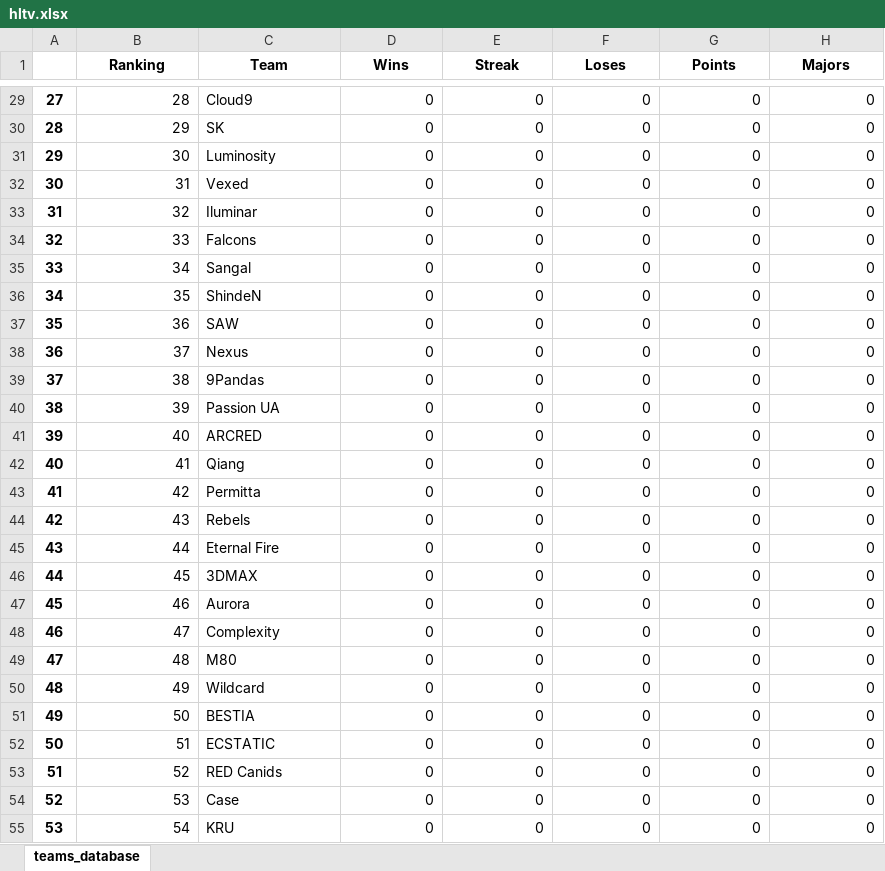
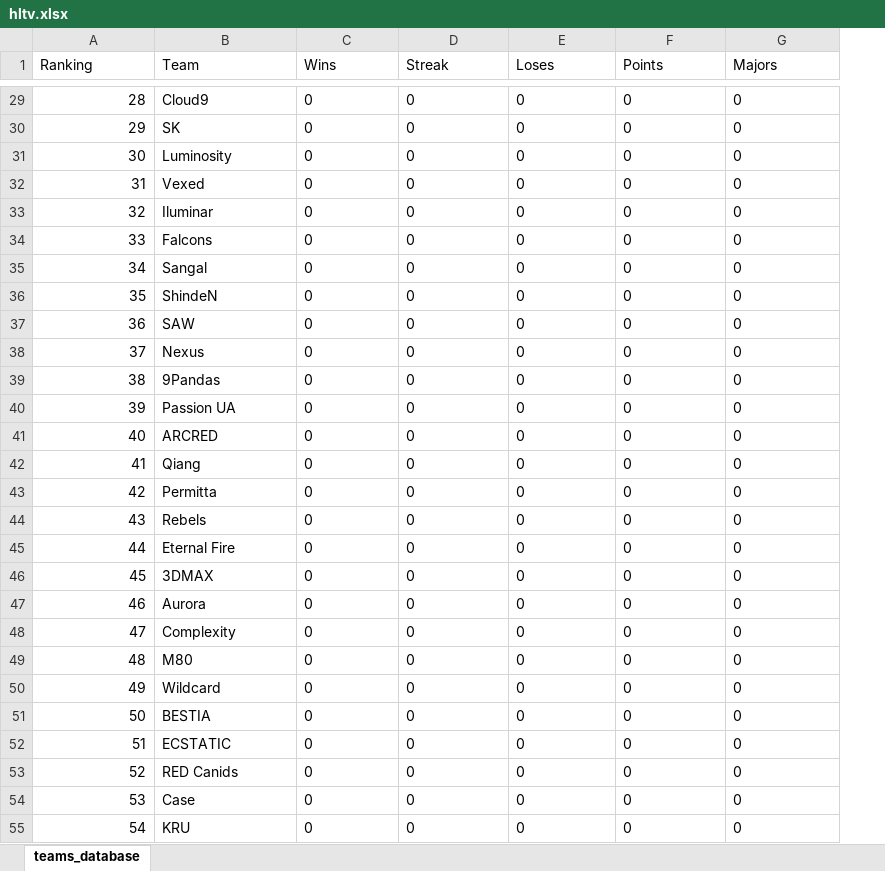
Before and after one commit to kilzys/cs_teams_manager, an Excel workbook: hltv.xlsx, sheet teams_database, drawn as a sheet; only a part is shown, gaps mark what is left out; values as stored, in another font and other column widths than the file's, no borders; removed rows and columns are numbered as before the commit, all else as after; the diff covers the shown part only; the diff names each change by its address in the sheet, - before the commit and + after, or states it on an @@ line.

```diff
--- a/hltv.xlsx (sheet teams_database)
+++ b/hltv.xlsx (sheet teams_database)
-column A, rows 29-55: 27 | 28 | 29 | 30 | 31 | 32 | 33 | 34 | 35 | 36 | 37 | 38 | 39 | 40 | 41 | 42 | 43 | 44 | 45 | 46 | 47 | 48 | 49 | 50 | 51 | 52 | 53
@@ A1:G1 bold: on → off, alignment: center → left @@
-C29:G55 alignment: right
+C29:G55 alignment: left
```
Also changed, not shown: 6 edited cells and cell formats elsewhere in this sheet, 3 other files.
